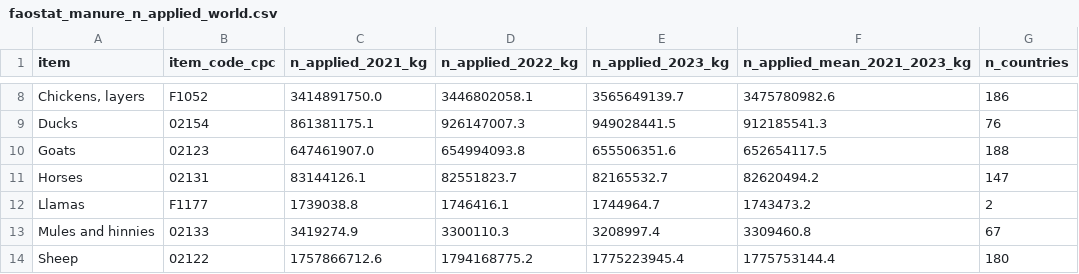
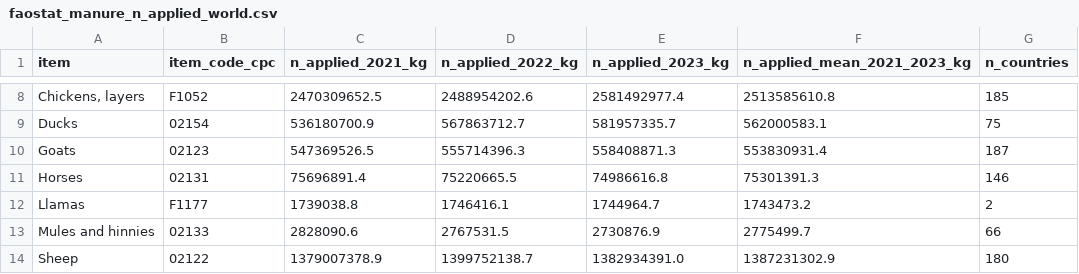
Before and after one commit to cirone-ecoinvent/agritoolv.1, a CSV file: data/faostat_manure_n_applied_world.csv, drawn as a sheet; only a part is shown, gaps mark what is left out; the diff covers the shown part only; the diff names each change by its address in the sheet, - before the commit and + after, or states it on an @@ line.

```diff
--- a/data/faostat_manure_n_applied_world.csv
+++ b/data/faostat_manure_n_applied_world.csv
-C8 (n_applied_2021_kg): 3414891750.0
+C8 (n_applied_2021_kg): 2470309652.5
-D8 (n_applied_2022_kg): 3446802058.1
+D8 (n_applied_2022_kg): 2488954202.6
-E8 (n_applied_2023_kg): 3565649139.7
+E8 (n_applied_2023_kg): 2581492977.4
-F8 (n_applied_mean_2021_2023_kg): 3475780982.6
+F8 (n_applied_mean_2021_2023_kg): 2513585610.8
-G8 (n_countries): 186
+G8 (n_countries): 185
-C9 (n_applied_2021_kg): 861381175.1
+C9 (n_applied_2021_kg): 536180700.9
-D9 (n_applied_2022_kg): 926147007.3
+D9 (n_applied_2022_kg): 567863712.7
-E9 (n_applied_2023_kg): 949028441.5
+E9 (n_applied_2023_kg): 581957335.7
-F9 (n_applied_mean_2021_2023_kg): 912185541.3
+F9 (n_applied_mean_2021_2023_kg): 562000583.1
-G9 (n_countries): 76
+G9 (n_countries): 75
-C10 (n_applied_2021_kg): 647461907.0
+C10 (n_applied_2021_kg): 547369526.5
-D10 (n_applied_2022_kg): 654994093.8
+D10 (n_applied_2022_kg): 555714396.3
-E10 (n_applied_2023_kg): 655506351.6
+E10 (n_applied_2023_kg): 558408871.3
-F10 (n_applied_mean_2021_2023_kg): 652654117.5
+F10 (n_applied_mean_2021_2023_kg): 553830931.4
-G10 (n_countries): 188
+G10 (n_countries): 187
-C11 (n_applied_2021_kg): 83144126.1
+C11 (n_applied_2021_kg): 75696891.4
-D11 (n_applied_2022_kg): 82551823.7
+D11 (n_applied_2022_kg): 75220665.5
-E11 (n_applied_2023_kg): 82165532.7
+E11 (n_applied_2023_kg): 74986616.8
-F11 (n_applied_mean_2021_2023_kg): 82620494.2
+F11 (n_applied_mean_2021_2023_kg): 75301391.3
-G11 (n_countries): 147
+G11 (n_countries): 146
-C13 (n_applied_2021_kg): 3419274.9
+C13 (n_applied_2021_kg): 2828090.6
-D13 (n_applied_2022_kg): 3300110.3
+D13 (n_applied_2022_kg): 2767531.5
-E13 (n_applied_2023_kg): 3208997.4
+E13 (n_applied_2023_kg): 2730876.9
-F13 (n_applied_mean_2021_2023_kg): 3309460.8
+F13 (n_applied_mean_2021_2023_kg): 2775499.7
-G13 (n_countries): 67
+G13 (n_countries): 66
-C14 (n_applied_2021_kg): 1757866712.6
+C14 (n_applied_2021_kg): 1379007378.9
-D14 (n_applied_2022_kg): 1794168775.2
+D14 (n_applied_2022_kg): 1399752138.7
-E14 (n_applied_2023_kg): 1775223945.4
+E14 (n_applied_2023_kg): 1382934391.0
-F14 (n_applied_mean_2021_2023_kg): 1775753144.4
+F14 (n_applied_mean_2021_2023_kg): 1387231302.9
```
Also changed, not shown: 43 edited cells elsewhere in this file, data/sources.csv, 9 other files.
